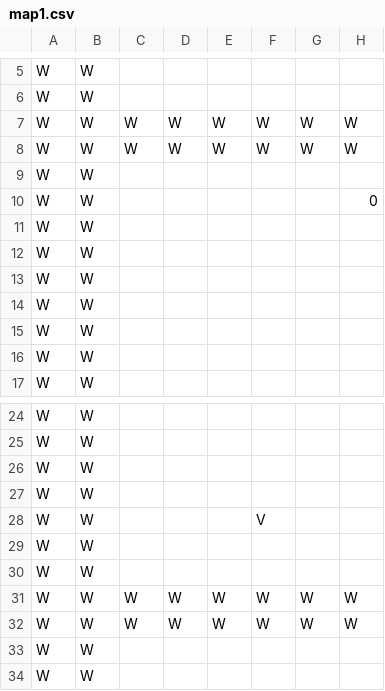
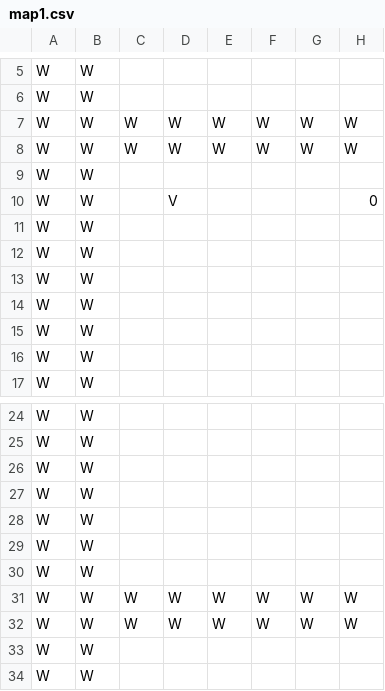
Before and after one commit to TobyMCGames/SP1Framework, a CSV file: SP1Framework/Maps/map1.csv, drawn as a sheet; only a part is shown, gaps mark what is left out; the diff names each change by its address in the sheet, - before the commit and + after, or states it on an @@ line.

```diff
--- a/SP1Framework/Maps/map1.csv
+++ b/SP1Framework/Maps/map1.csv
-D10: (empty)
+D10: V
-F28: V
+F28: (empty)
```
Also changed, not shown: 6 other files.
